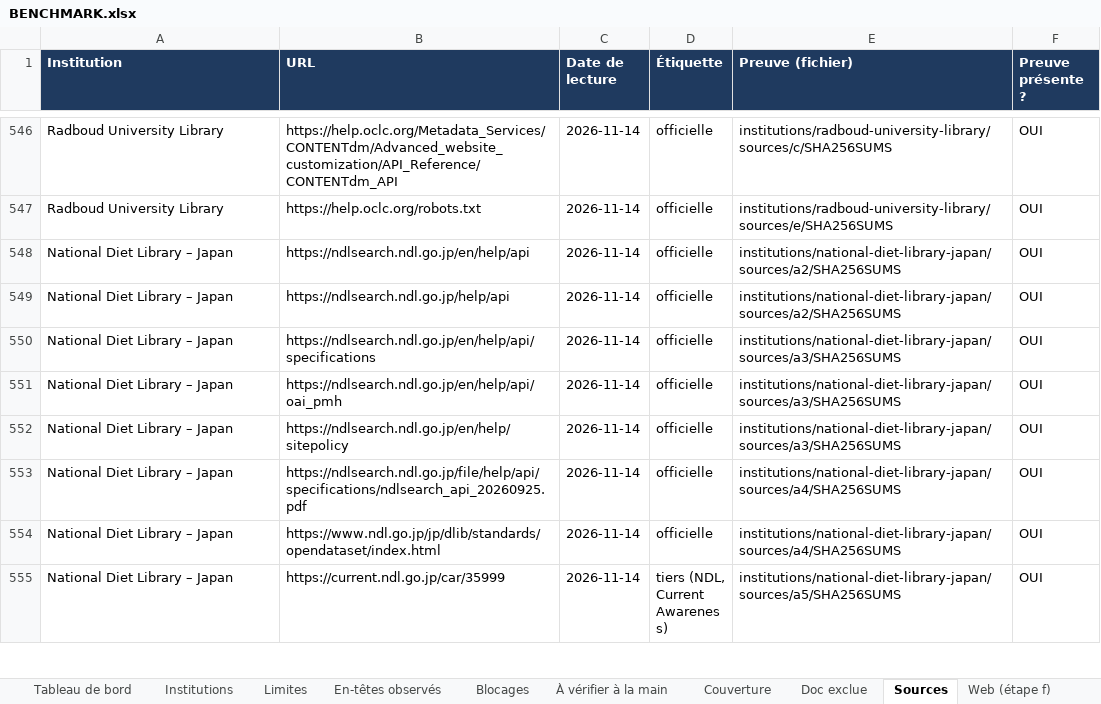
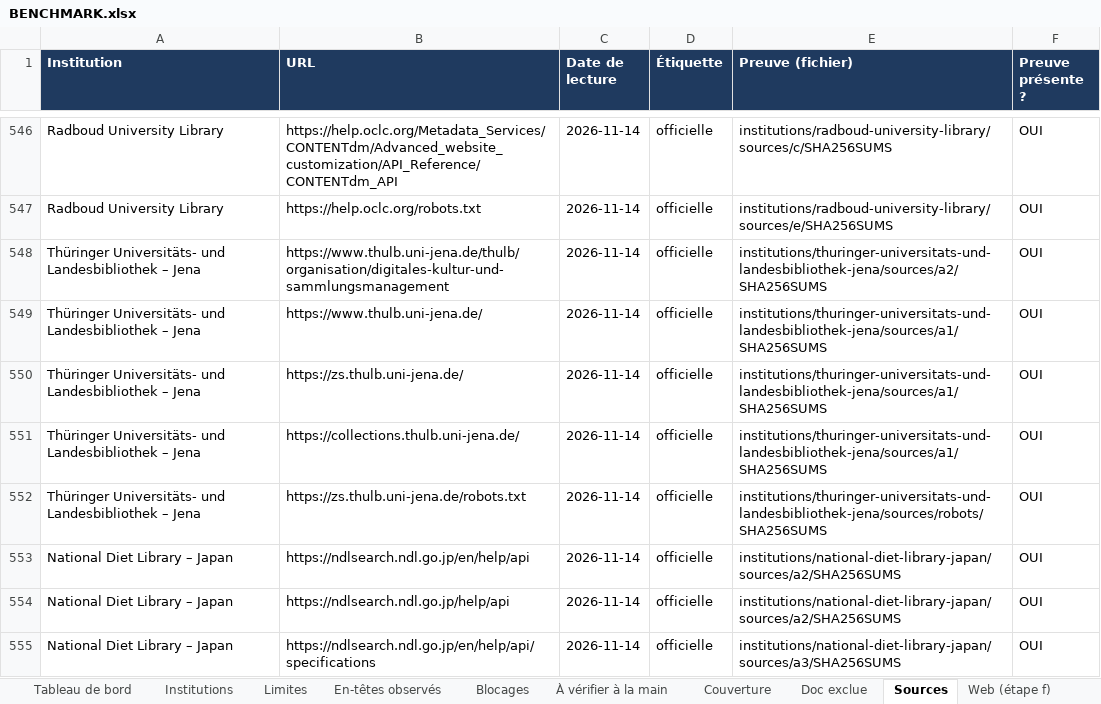
Before and after one commit to maribakulj/Veille-API-IIIF, an Excel workbook: BENCHMARK.xlsx, sheet Sources, drawn as a sheet; only a part is shown, gaps mark what is left out; the shorter side is filled out with more unchanged rows; values as stored, in another font and other column widths than the file's, no borders; the diff names each change by its address in the sheet, - before the commit and + after, or states it on an @@ line.

```diff
--- a/BENCHMARK.xlsx (sheet Sources)
+++ b/BENCHMARK.xlsx (sheet Sources)
+row 548: Thüringer Universitäts- und Landesbibliothek – Jena | https://www.thulb.uni-jena.de/thulb/organisation/digitales-kultur-und-sammlungsmanagement | 2026-11-14 | officielle | institutions/thuringer-universitats-und-landesbibliothek-jena/sources/a2/SHA256SUMS | OUI
+row 549: Thüringer Universitäts- und Landesbibliothek – Jena | https://www.thulb.uni-jena.de/ | 2026-11-14 | officielle | institutions/thuringer-universitats-und-landesbibliothek-jena/sources/a1/SHA256SUMS | OUI
+row 550: Thüringer Universitäts- und Landesbibliothek – Jena | https://zs.thulb.uni-jena.de/ | 2026-11-14 | officielle | institutions/thuringer-universitats-und-landesbibliothek-jena/sources/a1/SHA256SUMS | OUI
+row 551: Thüringer Universitäts- und Landesbibliothek – Jena | https://collections.thulb.uni-jena.de/ | 2026-11-14 | officielle | institutions/thuringer-universitats-und-landesbibliothek-jena/sources/a1/SHA256SUMS | OUI
+row 552: Thüringer Universitäts- und Landesbibliothek – Jena | https://zs.thulb.uni-jena.de/robots.txt | 2026-11-14 | officielle | institutions/thuringer-universitats-und-landesbibliothek-jena/sources/robots/SHA256SUMS | OUI
```
Also changed, not shown: sheet Preuves, sheet Web (étape f), sheet Tableau de bord, sheet Institutions, sheet Limites, sheet Couverture, 4 more sheets.
